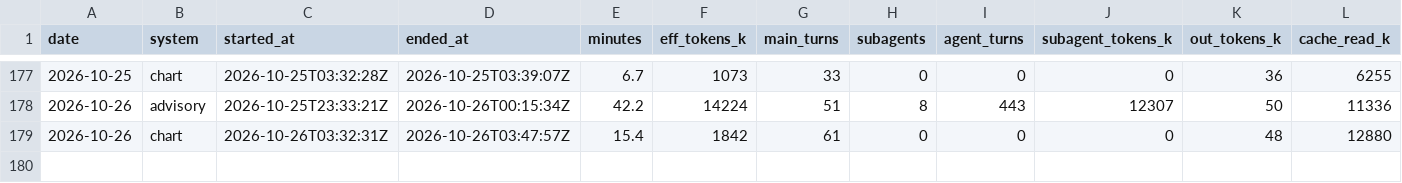
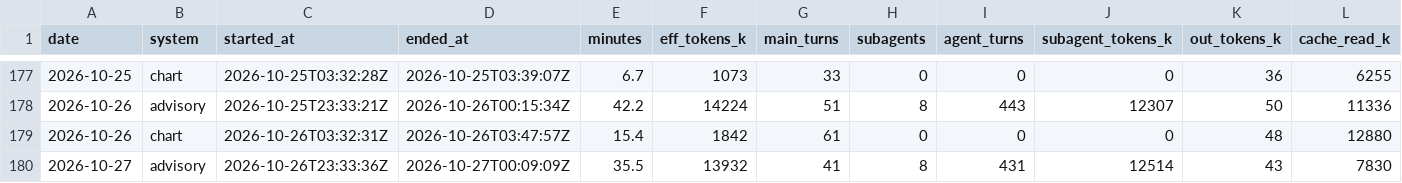
Before and after one commit to GunDamnBoy/kb-core, a CSV file: metrics/usage.csv, drawn as a sheet; only a part is shown, gaps mark what is left out; rows hold the shown columns only; the diff names each change by its address in the sheet, - before the commit and + after, or states it on an @@ line.

Commit message:
chore(auto): kb-core 快照 2026-10-27 08:15

```diff
--- a/metrics/usage.csv
+++ b/metrics/usage.csv
+row 180: 2026-10-27 | advisory | 2026-10-26T23:33:36Z | 2026-10-27T00:09:09Z | 35.5 | 13932 | 41 | 8 | 431 | 12514 | 43 | 7830
```
